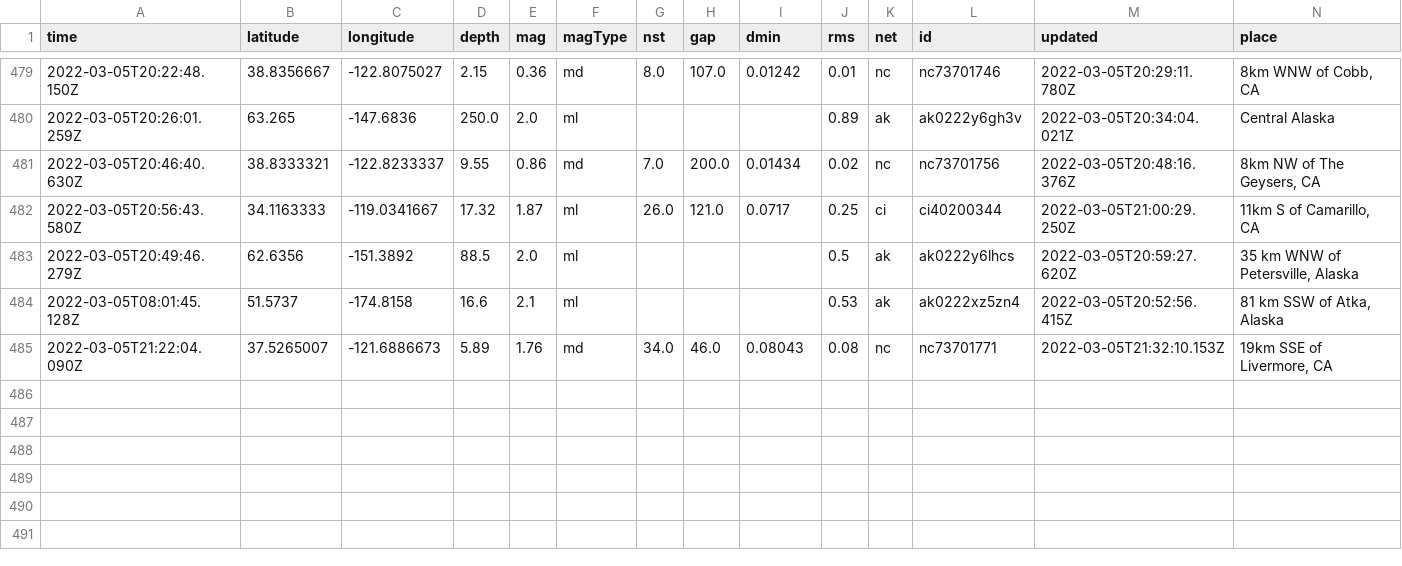
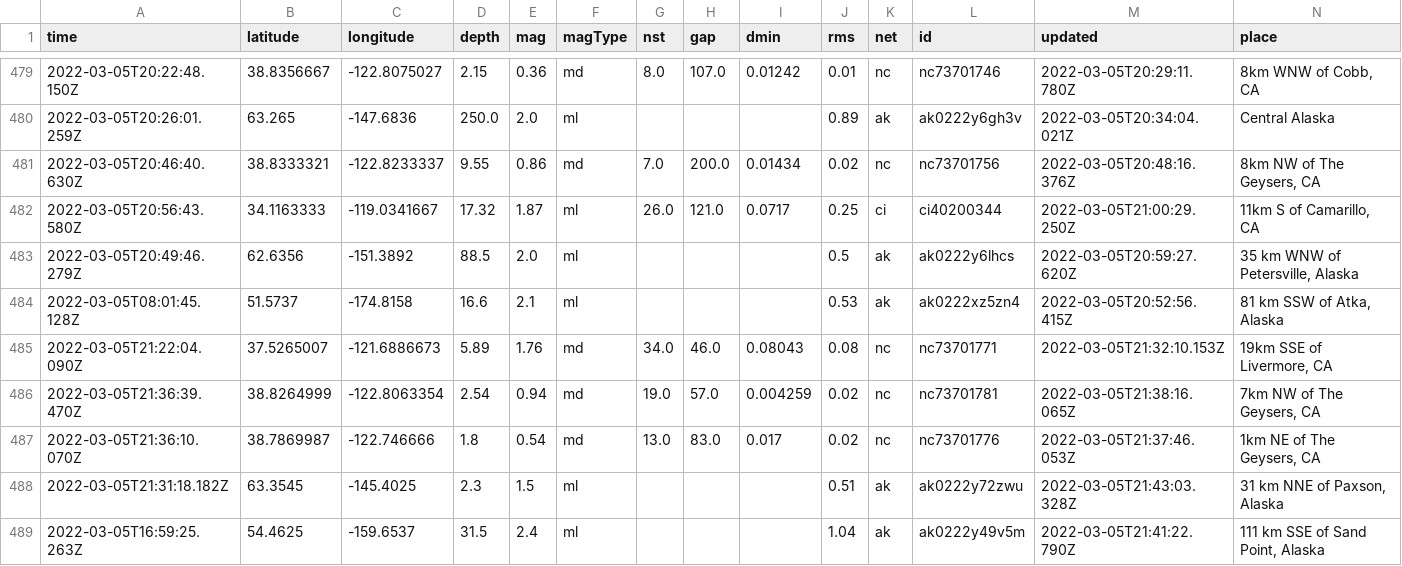
Before and after one commit to sahanasjay/nicar-22-git-actions, a CSV file: usgs_main.csv, drawn as a sheet; only a part is shown, gaps mark what is left out; rows hold the shown columns only; the diff names each change by its address in the sheet, - before the commit and + after, or states it on an @@ line.

```diff
--- a/usgs_main.csv
+++ b/usgs_main.csv
+row 486: 2022-03-05T21:36:39.470Z | 38.8264999 | -122.8063354 | 2.54 | 0.94 | md | 19.0 | 57.0 | 0.004259 | 0.02 | nc | nc73701781 | 2022-03-05T21:38:16.065Z | 7km NW of The Geysers, CA
+row 487: 2022-03-05T21:36:10.070Z | 38.7869987 | -122.746666 | 1.8 | 0.54 | md | 13.0 | 83.0 | 0.017 | 0.02 | nc | nc73701776 | 2022-03-05T21:37:46.053Z | 1km NE of The Geysers, CA
+row 488: 2022-03-05T21:31:18.182Z | 63.3545 | -145.4025 | 2.3 | 1.5 | ml |  |  |  | 0.51 | ak | ak0222y72zwu | 2022-03-05T21:43:03.328Z | 31 km NNE of Paxson, Alaska
+row 489: 2022-03-05T16:59:25.263Z | 54.4625 | -159.6537 | 31.5 | 2.4 | ml |  |  |  | 1.04 | ak | ak0222y49v5m | 2022-03-05T21:41:22.790Z | 111 km SSE of Sand Point, Alaska
```
Also changed, not shown: usgs_current.csv.
